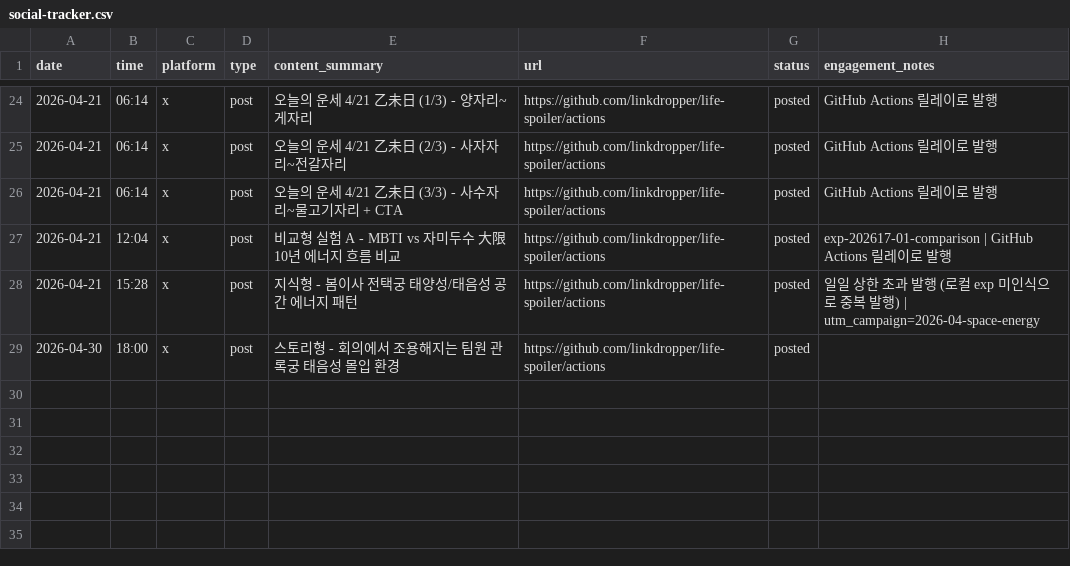
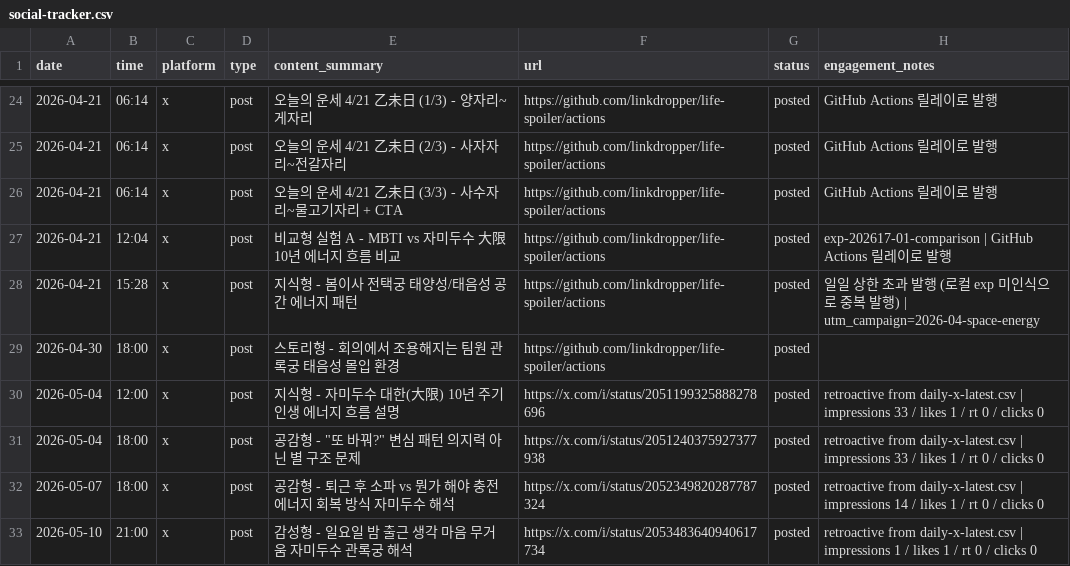
Before and after one commit to LinkDropper/life-spoiler, a CSV file: docs/social-tracker.csv, drawn as a sheet; only a part is shown, gaps mark what is left out; the diff names each change by its address in the sheet, - before the commit and + after, or states it on an @@ line.

```diff
--- a/docs/social-tracker.csv
+++ b/docs/social-tracker.csv
+row 30: 2026-05-04 | 12:00 | x | post | 지식형 - 자미두수 대한(大限) 10년 주기 인생 에너지 흐름 설명 | https://x.com/i/status/2051199325888278696 | posted | retroactive from daily-x-latest.csv | impressions 33 / likes 1 / rt 0 / clicks 0
+row 31: 2026-05-04 | 18:00 | x | post | 공감형 - "또 바꿔?" 변심 패턴 의지력 아닌 별 구조 문제 | https://x.com/i/status/2051240375927377938 | posted | retroactive from daily-x-latest.csv | impressions 33 / likes 1 / rt 0 / clicks 0
+row 32: 2026-05-07 | 18:00 | x | post | 공감형 - 퇴근 후 소파 vs 뭔가 해야 충전 에너지 회복 방식 자미두수 해석 | https://x.com/i/status/2052349820287787324 | posted | retroactive from daily-x-latest.csv | impressions 14 / likes 1 / rt 0 / clicks 0
+row 33: 2026-05-10 | 21:00 | x | post | 감성형 - 일요일 밤 출근 생각 마음 무거움 자미두수 관록궁 해석 | https://x.com/i/status/2053483640940617734 | posted | retroactive from daily-x-latest.csv | impressions 1 / likes 1 / rt 0 / clicks 0
```
Also changed, not shown: 1 other file.
